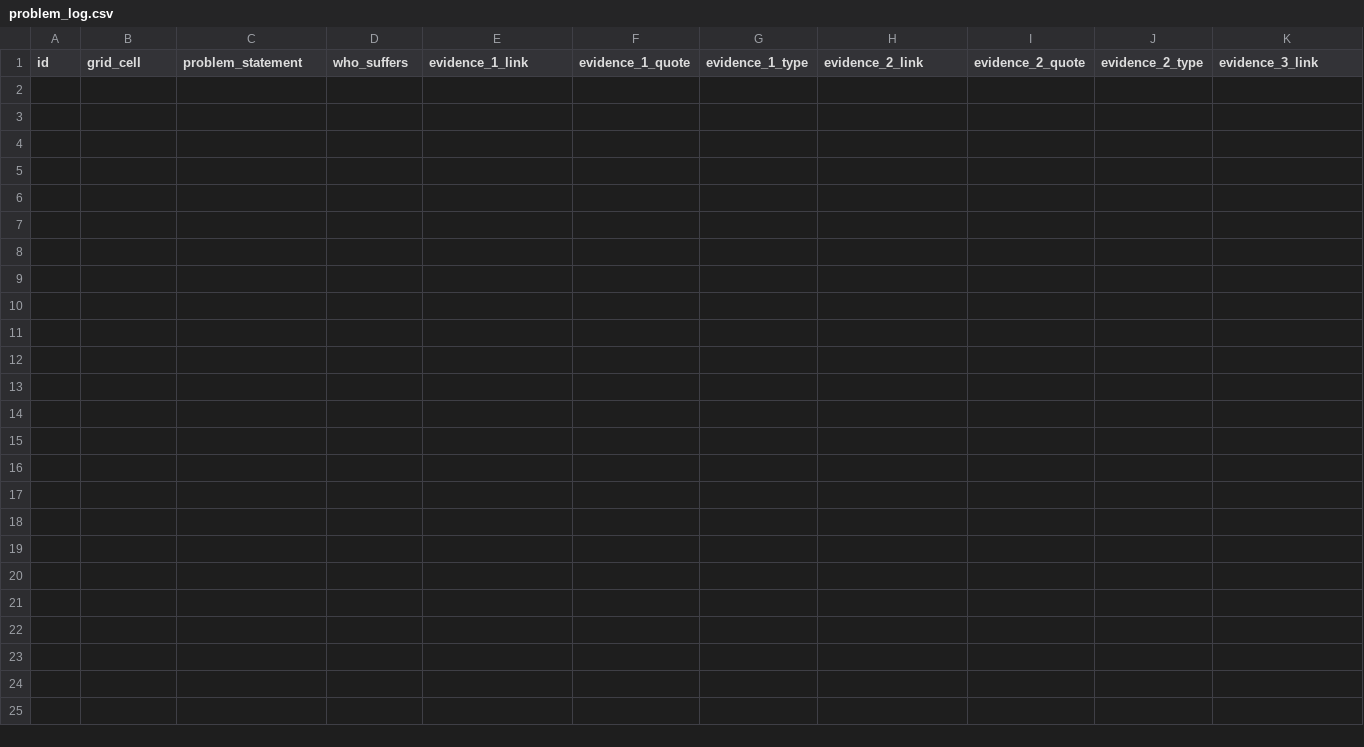
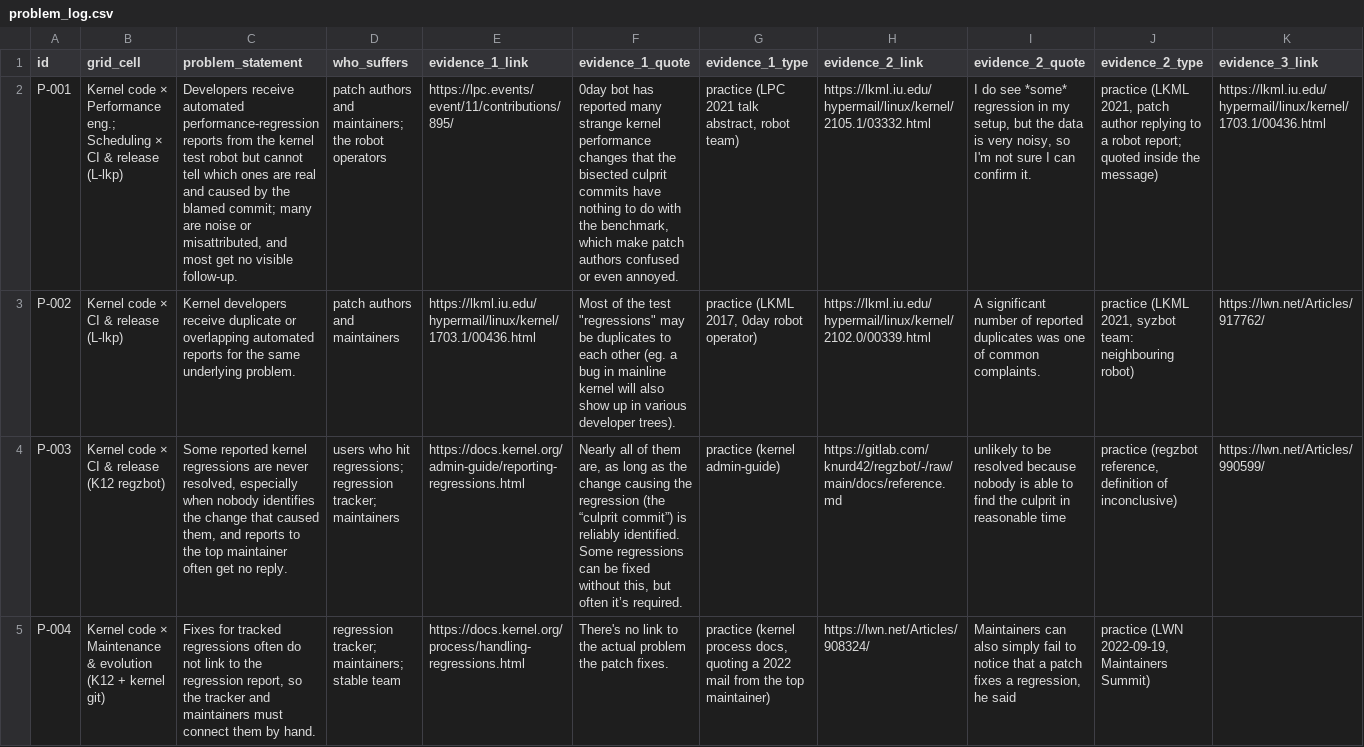
Before and after one commit to ReachMuhammadAhmed/Project_ExtBridge, a CSV file: topic-discovery/problem_log.csv, drawn as a sheet; only a part is shown; rows hold the shown columns only; the diff names each change by its address in the sheet, - before the commit and + after, or states it on an @@ line.

```diff
--- a/topic-discovery/problem_log.csv
+++ b/topic-discovery/problem_log.csv
+row 2: P-001 | Kernel code × Performance eng.; Scheduling × CI & release (L-lkp) | Developers receive automated performance-regression reports from the kernel test robot but cannot tell which ones are real and caused by the blamed commit; many are noise or misattributed, and most get no visible follow-up. | patch authors and maintainers; the robot operators | https://lpc.events/event/11/contributions/895/ | 0day bot has reported many strange kernel performance changes that the bisected culprit commits have nothing to do with the benchmark, which make patch authors confused or even annoyed. | practice (LPC 2021 talk abstract, robot team) | https://lkml.iu.edu/hypermail/linux/kernel/2105.1/03332.html | I do see *some* regression in my setup, but the data is very noisy, so I'm not sure I can confirm it. | practice (LKML 2021, patch author replying to a robot report; quoted inside the message) | https://lkml.iu.edu/hypermail/linux/kernel/1703.1/00436.html
+row 3: P-002 | Kernel code × CI & release (L-lkp) | Kernel developers receive duplicate or overlapping automated reports for the same underlying problem. | patch authors and maintainers | https://lkml.iu.edu/hypermail/linux/kernel/1703.1/00436.html | Most of the test "regressions" may be duplicates to each other (eg. a bug in mainline kernel will also show up in various developer trees). | practice (LKML 2017, 0day robot operator) | https://lkml.iu.edu/hypermail/linux/kernel/2102.0/00339.html | A significant number of reported duplicates was one of common complaints. | practice (LKML 2021, syzbot team: neighbouring robot) | https://lwn.net/Articles/917762/
+row 4: P-003 | Kernel code × CI & release (K12 regzbot) | Some reported kernel regressions are never resolved, especially when nobody identifies the change that caused them, and reports to the top maintainer often get no reply. | users who hit regressions; regression tracker; maintainers | https://docs.kernel.org/admin-guide/reporting-regressions.html | Nearly all of them are, as long as the change causing the regression (the “culprit commit”) is reliably identified. Some regressions can be fixed without this, but often it’s required. | practice (kernel admin-guide) | https://gitlab.com/knurd42/regzbot/-/raw/main/docs/reference.md | unlikely to be resolved because nobody is able to find the culprit in reasonable time | practice (regzbot reference, definition of inconclusive) | https://lwn.net/Articles/990599/
+row 5: P-004 | Kernel code × Maintenance & evolution (K12 + kernel git) | Fixes for tracked regressions often do not link to the regression report, so the tracker and maintainers must connect them by hand. | regression tracker; maintainers; stable team | https://docs.kernel.org/process/handling-regressions.html | There's no link to the actual problem the patch fixes. | practice (kernel process docs, quoting a 2022 mail from the top maintainer) | https://lwn.net/Articles/908324/ | Maintainers can also simply fail to notice that a patch fixes a regression, he said | practice (LWN 2022-09-19, Maintainers Summit)
```
Also changed, not shown: 25 other files.
